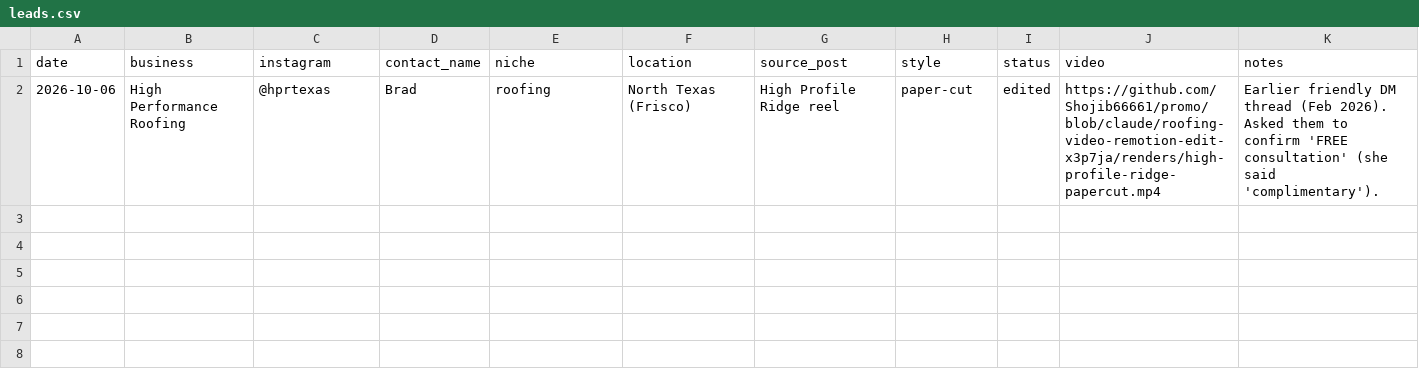
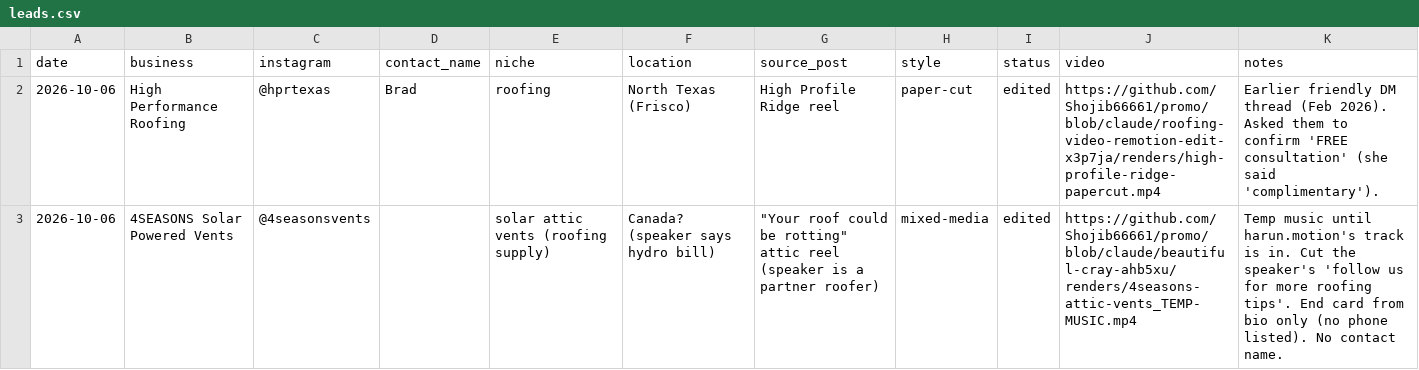
Before and after one commit to Shojib66661/reel-editor-kit, a CSV file: leads/leads.csv, drawn as a sheet; the diff names each change by its address in the sheet, - before the commit and + after, or states it on an @@ line.

```diff
--- a/leads/leads.csv
+++ b/leads/leads.csv
+row 3: 2026-10-06 | 4SEASONS Solar Powered Vents | @4seasonsvents |  | solar attic vents (roofing supply) | Canada? (speaker says hydro bill) | "Your roof could be rotting" attic reel (speaker is a partner roofer) | mixed-media | edited | https://github.com/Shojib66661/promo/blob/claude/beautiful-cray-ahb5xu/renders/4seasons-attic-vents_TEMP-MUSIC.mp4 | Temp music until harun.motion's track is in. Cut the speaker's 'follow us for more roofing tips'. End card from bio only (no phone listed). No contact name.
```
Also changed, not shown: 41 other files.
